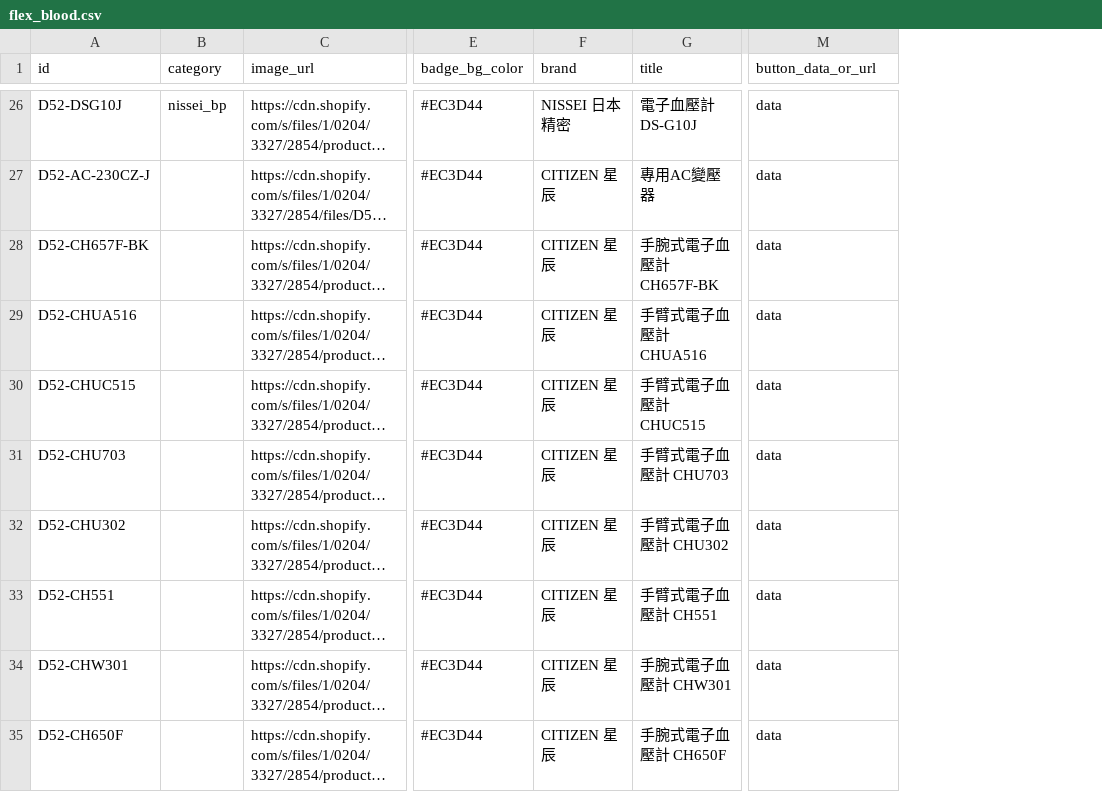
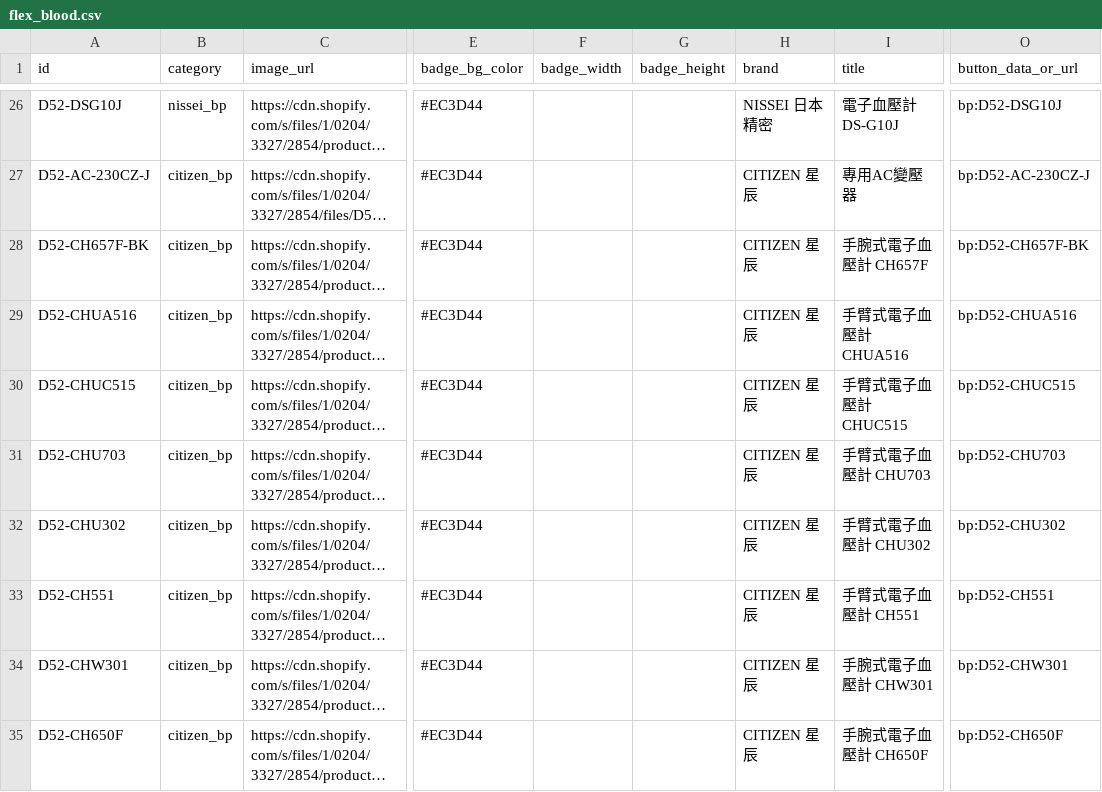
Before and after one commit to aabbyaaaa/line-bot-blood-pressure, a CSV file: bloodPressure/flex_blood.csv, drawn as a sheet; only a part is shown, gaps mark what is left out; long unchanged cells end in …; addresses are those after the commit; the diff covers the shown part only; the diff names each change by its address in the sheet, - before the commit and + after, or states it on an @@ line.

```diff
--- a/bloodPressure/flex_blood.csv
+++ b/bloodPressure/flex_blood.csv
+column F (badge_width), empty
+column G (badge_height), empty
-O26 (button_data_or_url): data
+O26 (button_data_or_url): bp:D52-DSG10J
-B27:B35 (category): (empty)
+B27:B35 (category): citizen_bp
-O27 (button_data_or_url): data
+O27 (button_data_or_url): bp:D52-AC-230CZ-J
-I28 (title): 手腕式電子血壓計 CH657F-BK
+I28 (title): 手腕式電子血壓計 CH657F
-O28 (button_data_or_url): data
+O28 (button_data_or_url): bp:D52-CH657F-BK
-O29 (button_data_or_url): data
+O29 (button_data_or_url): bp:D52-CHUA516
-O30 (button_data_or_url): data
+O30 (button_data_or_url): bp:D52-CHUC515
-O31 (button_data_or_url): data
+O31 (button_data_or_url): bp:D52-CHU703
-O32 (button_data_or_url): data
+O32 (button_data_or_url): bp:D52-CHU302
-O33 (button_data_or_url): data
+O33 (button_data_or_url): bp:D52-CH551
-O34 (button_data_or_url): data
+O34 (button_data_or_url): bp:D52-CHW301
-O35 (button_data_or_url): data
+O35 (button_data_or_url): bp:D52-CH650F
```
Also changed, not shown: 32 edited cells elsewhere in this file, bloodPressure/flex_fat.csv, 11 other files.
